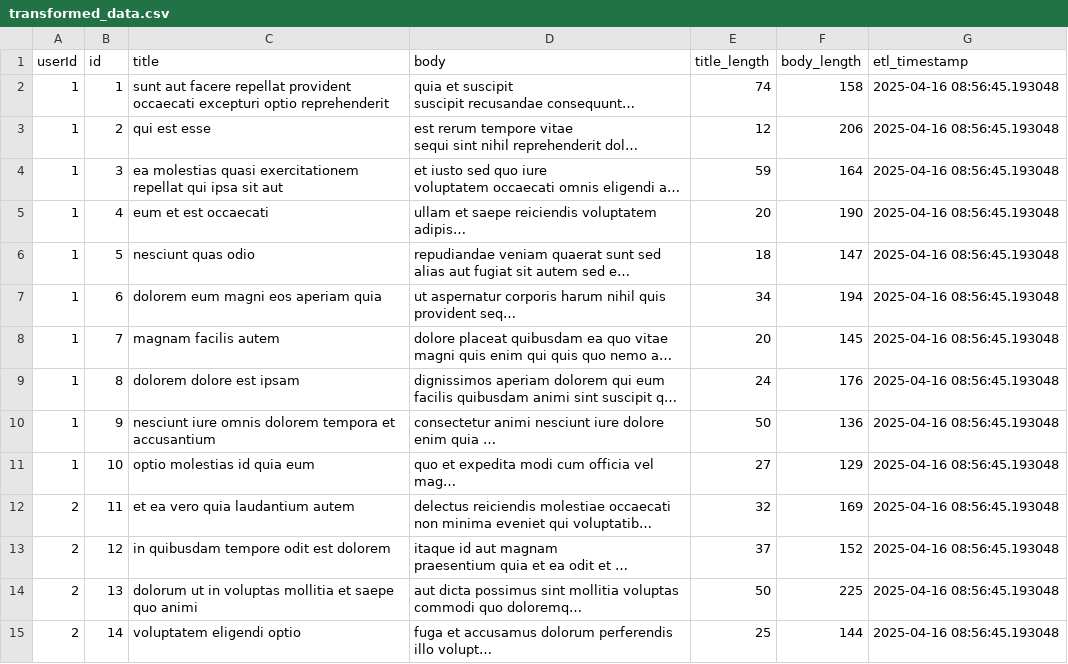
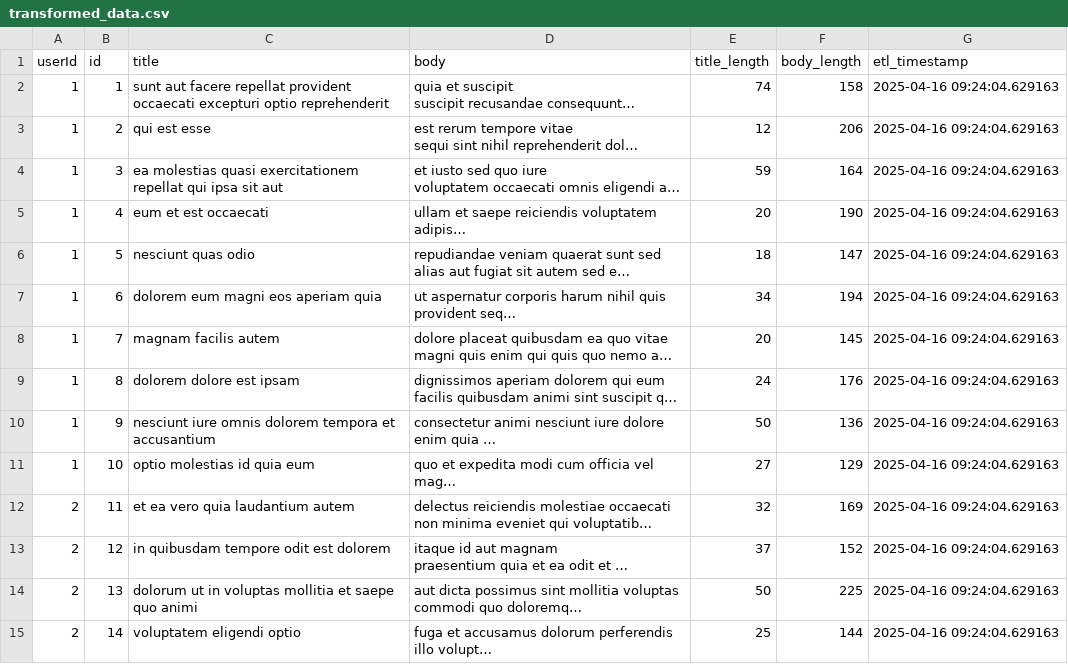
Before and after one commit to wadhwarochak/etl-cicd, a CSV file: transformed_data.csv, drawn as a sheet; only a part is shown; long unchanged cells end in …; the diff covers the shown part only; the diff names each change by its address in the sheet, - before the commit and + after, or states it on an @@ line.

```diff
--- a/transformed_data.csv
+++ b/transformed_data.csv
-G2:G15 (etl_timestamp): 2025-04-16 08:56:45.193048
+G2:G15 (etl_timestamp): 2025-04-16 09:24:04.629163
```
Also changed, not shown: 86 edited cells elsewhere in this file, 1 other file.
